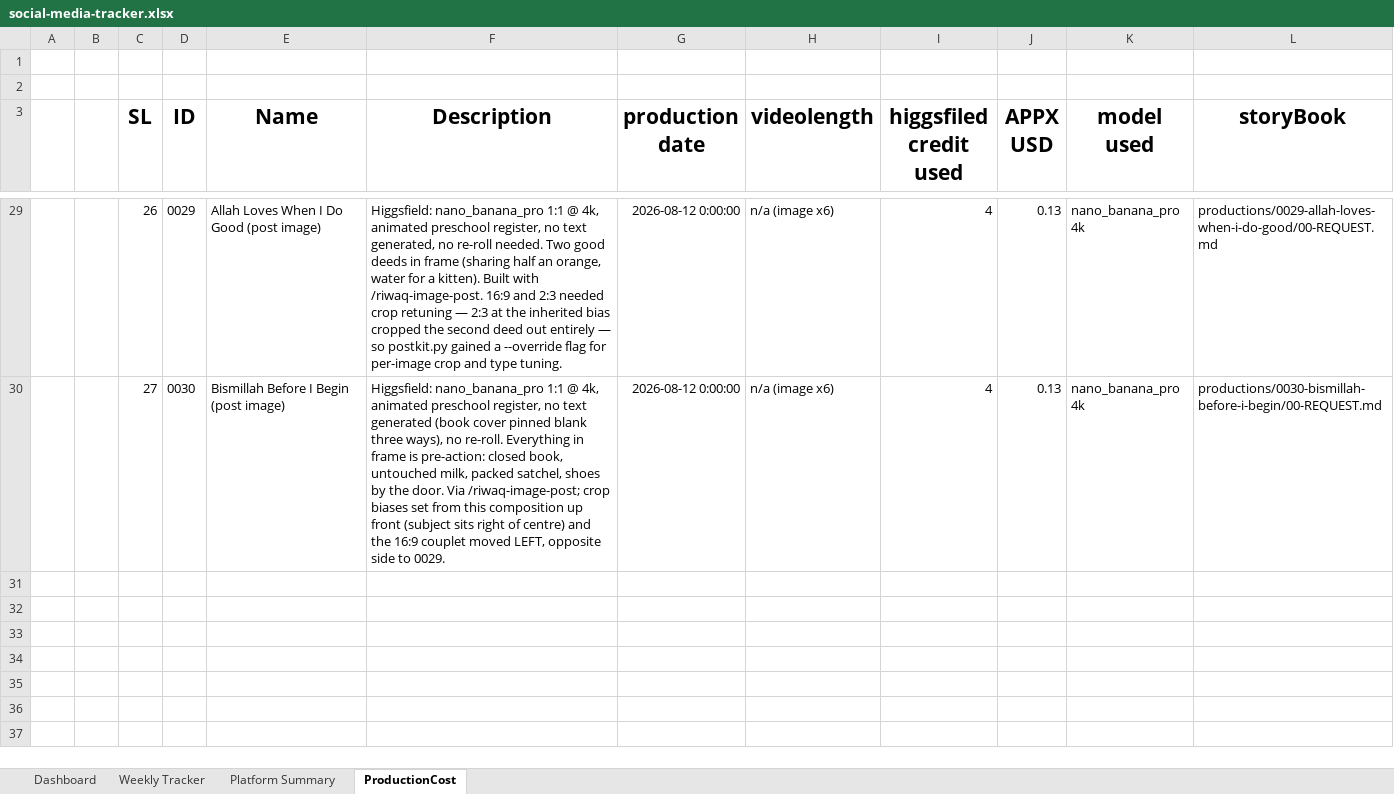
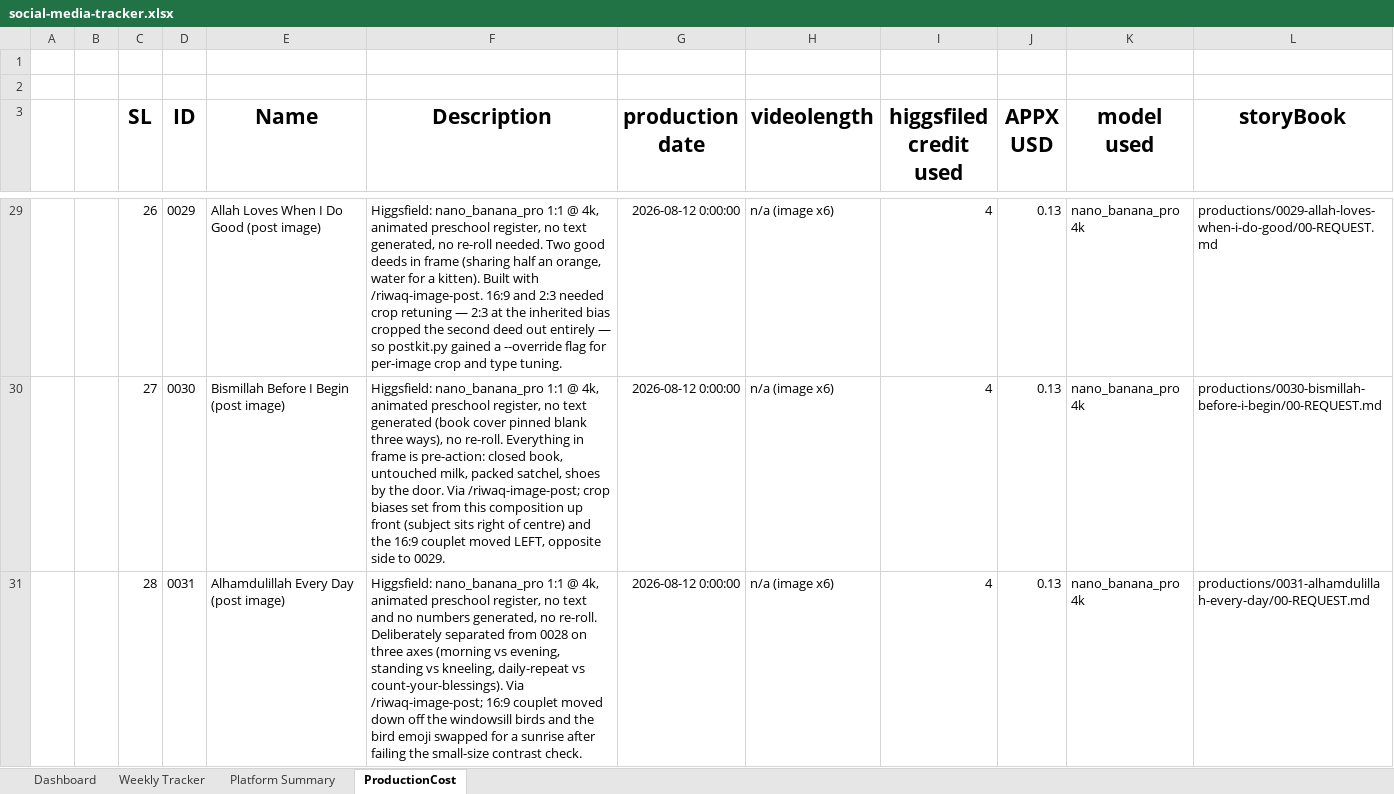
Before and after one commit to nurnquant/AI-MOS-VID, an Excel workbook: costTracker/social-media-tracker.xlsx, sheet ProductionCost, drawn as a sheet; only a part is shown, gaps mark what is left out; values as stored, in another font and other column widths than the file's, no borders; the diff names each change by its address in the sheet, - before the commit and + after, or states it on an @@ line.

```diff
--- a/costTracker/social-media-tracker.xlsx (sheet ProductionCost)
+++ b/costTracker/social-media-tracker.xlsx (sheet ProductionCost)
+row 31:  |  | 28 | 0031 | Alhamdulillah Every Day (post image) | Higgsfield: nano_banana_pro 1:1 @ 4k, animated preschool register, no text and no numbers generated, no re-roll. Deliberately separated from 0028 on three axes (morning vs evening, standing vs kneeling, daily-repeat vs count-your-blessings). Via /riwaq-image-post; 16:9 couplet moved down off the windowsill birds and the bird emoji swapped for a sunrise after failing the small-size contrast check. | 2026-08-12 0:00:00 | n/a (image x6) | 4 | 0.13 | nano_banana_pro 4k | productions/0031-alhamdulillah-every-day/00-REQUEST.md
```
Also changed, not shown: 7 other files.
